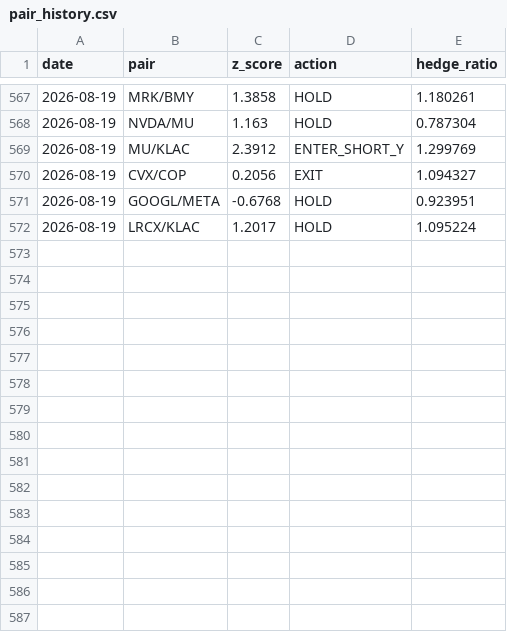
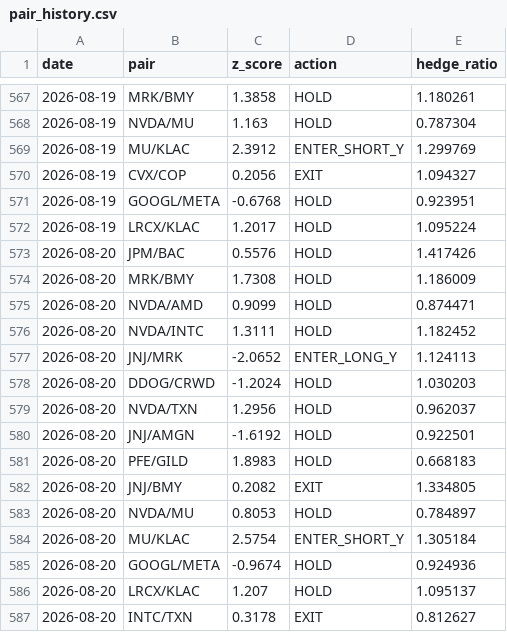
Before and after one commit to Southpaw3234/Quant-Terminal, a CSV file: data/stat_arb/pair_history.csv, drawn as a sheet; only a part is shown, gaps mark what is left out.

```diff
--- a/data/stat_arb/pair_history.csv
+++ b/data/stat_arb/pair_history.csv
@@ -572 +572,16 @@ date,pair,z_score,action,hedge_ratio
 2026-08-19,LRCX/KLAC,1.2017,HOLD,1.095224
+2026-08-20,JPM/BAC,0.5576,HOLD,1.417426
+2026-08-20,MRK/BMY,1.7308,HOLD,1.186009
+2026-08-20,NVDA/AMD,0.9099,HOLD,0.874471
+2026-08-20,NVDA/INTC,1.3111,HOLD,1.182452
+2026-08-20,JNJ/MRK,-2.0652,ENTER_LONG_Y,1.124113
+2026-08-20,DDOG/CRWD,-1.2024,HOLD,1.030203
+2026-08-20,NVDA/TXN,1.2956,HOLD,0.962037
+2026-08-20,JNJ/AMGN,-1.6192,HOLD,0.922501
+2026-08-20,PFE/GILD,1.8983,HOLD,0.668183
+2026-08-20,JNJ/BMY,0.2082,EXIT,1.334805
+2026-08-20,NVDA/MU,0.8053,HOLD,0.784897
+2026-08-20,MU/KLAC,2.5754,ENTER_SHORT_Y,1.305184
+2026-08-20,GOOGL/META,-0.9674,HOLD,0.924936
+2026-08-20,LRCX/KLAC,1.207,HOLD,1.095137
+2026-08-20,INTC/TXN,0.3178,EXIT,0.812627
```
Also changed, not shown: data/predictions/pnl_history.csv, data/shadow/cross_sectional_pnl.csv, 27 other files.
